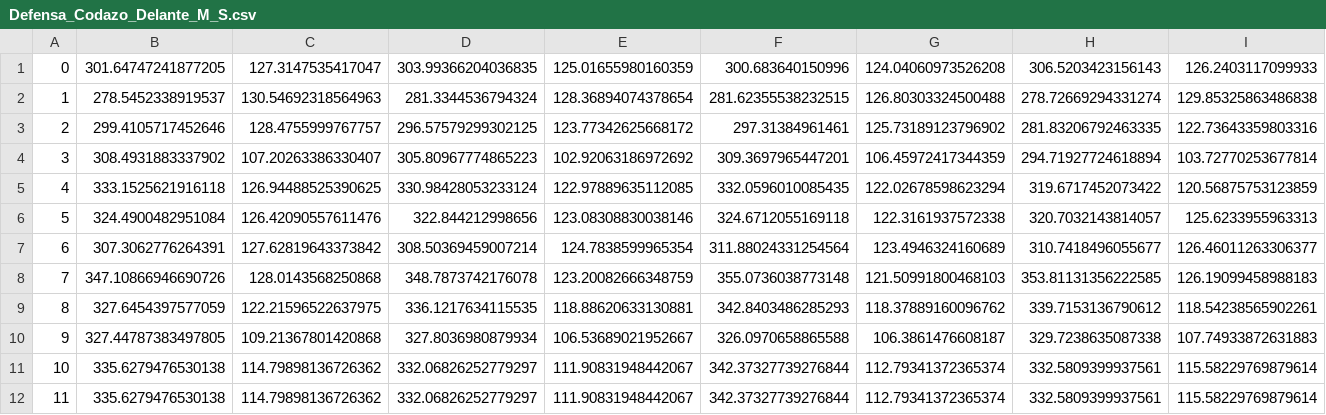
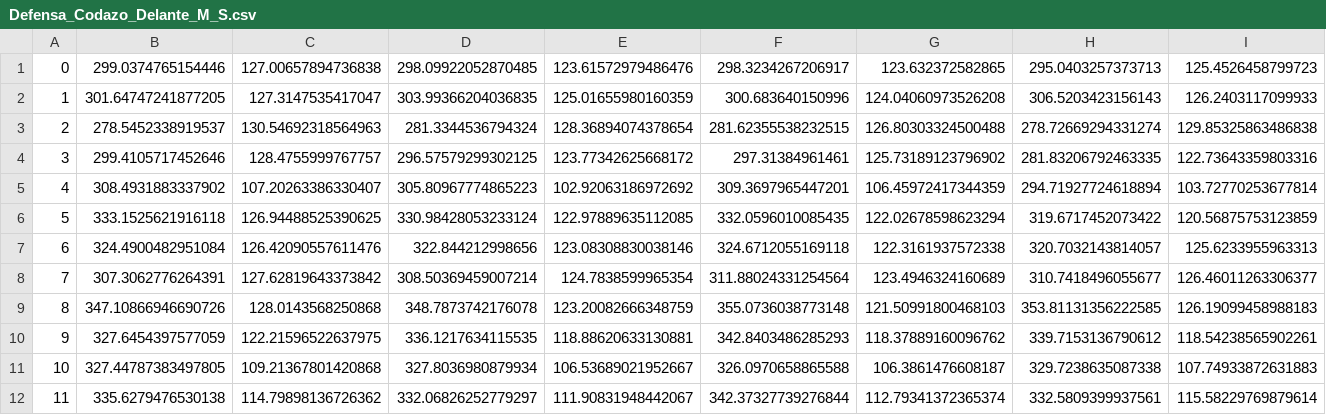
Before and after one commit to BSolarV/dojocam, a CSV file: ExtractingData/models-data/Defensa_Codazo_Delante_M_S.csv, drawn as a sheet; only a part is shown; removed rows and columns are numbered as before the commit, all else as after; rows hold the shown columns only; the diff names each change by its address in the sheet, - before the commit and + after, or states it on an @@ line.

```diff
--- a/ExtractingData/models-data/Defensa_Codazo_Delante_M_S.csv
+++ b/ExtractingData/models-data/Defensa_Codazo_Delante_M_S.csv
+row 1: 0 | 299.0374765154446 | 127.00657894736838 | 298.09922052870485 | 123.61572979486476 | 298.3234267206917 | 123.632372582865 | 295.0403257373713 | 125.4526458799723
@@ column A renumbered between rows 2 and 12 @@
-row 12: 11 | 335.6279476530138 | 114.79898136726362 | 332.06826252779297 | 111.90831948442067 | 342.37327739276844 | 112.79341372365374 | 332.5809399937561 | 115.58229769879614
```
Also changed, not shown: ExtractingData/models-data/Caida_Atras_B.csv, ExtractingData/models-data/Caida_Delante_b.csv, 12 other files.
